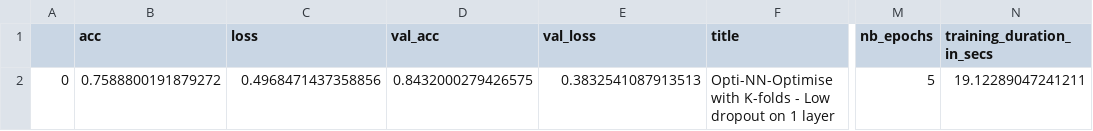
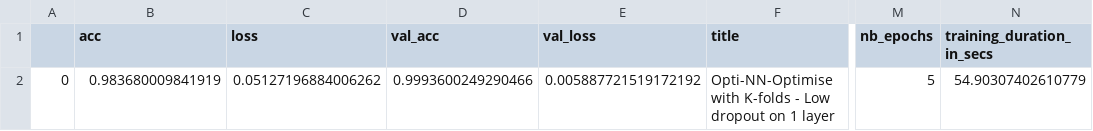
Before and after one commit to machine-learning-study-group/movie-sentiment-analysis, a CSV file: reports/Opti-NN-Optimise with K-folds - Low dropout on 1 layer.csv, drawn as a sheet; only a part is shown, gaps mark what is left out; the diff names each change by its address in the sheet, - before the commit and + after, or states it on an @@ line.

```diff
--- a/reports/Opti-NN-Optimise with K-folds - Low dropout on 1 layer.csv
+++ b/reports/Opti-NN-Optimise with K-folds - Low dropout on 1 layer.csv
-B2 (acc): 0.7588800191879272
+B2 (acc): 0.983680009841919
-C2 (loss): 0.4968471437358856
+C2 (loss): 0.05127196884006262
-D2 (val_acc): 0.8432000279426575
+D2 (val_acc): 0.9993600249290466
-E2 (val_loss): 0.3832541087913513
+E2 (val_loss): 0.005887721519172192
-N2 (training_duration_in_secs): 19.12289047241211
+N2 (training_duration_in_secs): 54.90307402610779
```
Also changed, not shown: reports/Opti-NN-Optimise with K-folds - High dropout on 1 layer.csv, reports/Opti-NN-Optimise with K-folds - High dropout on 2 layers.csv, 6 other files.
